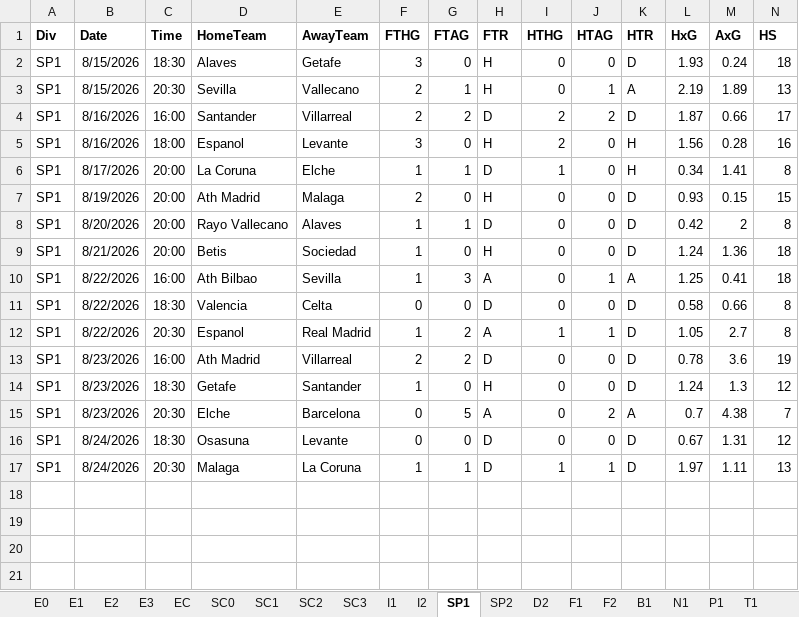
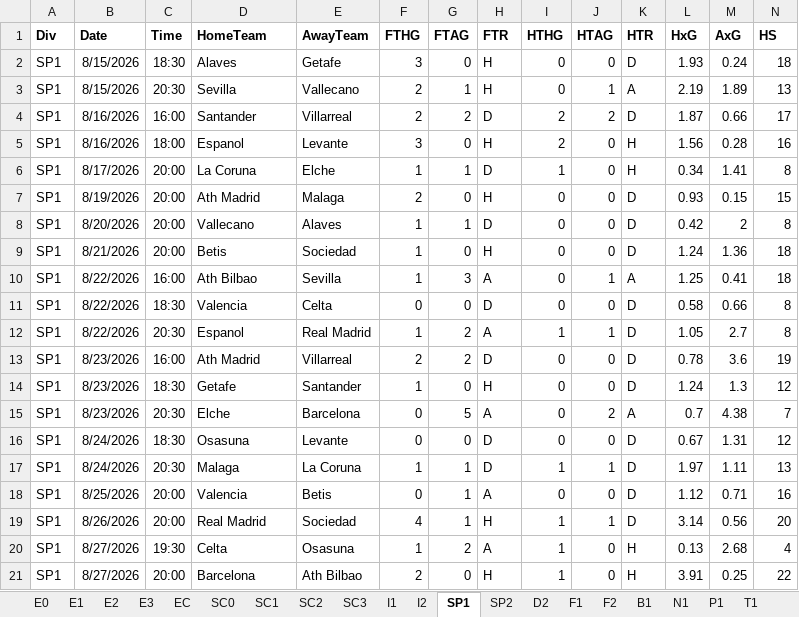
Before and after one commit to AxelB-rgb/HYDRE, an Excel workbook: Data/all-euro-data-2026-2027.xlsx, sheet SP1, drawn as a sheet; only a part is shown; values as stored, in another font and other column widths than the file's, no borders; rows hold the shown columns only; the diff names each change by its address in the sheet, - before the commit and + after, or states it on an @@ line.

```diff
--- a/Data/all-euro-data-2026-2027.xlsx (sheet SP1)
+++ b/Data/all-euro-data-2026-2027.xlsx (sheet SP1)
-D8 (HomeTeam): Rayo Vallecano
+D8 (HomeTeam): Vallecano
+row 18: SP1 | 8/25/2026 | 20:00 | Valencia | Betis | 0 | 1 | A | 0 | 0 | D | 1.12 | 0.71 | 16
+row 19: SP1 | 8/26/2026 | 20:00 | Real Madrid | Sociedad | 4 | 1 | H | 1 | 1 | D | 3.14 | 0.56 | 20
+row 20: SP1 | 8/27/2026 | 19:30 | Celta | Osasuna | 1 | 2 | A | 1 | 0 | H | 0.13 | 2.68 | 4
+row 21: SP1 | 8/27/2026 | 20:00 | Barcelona | Ath Bilbao | 2 | 0 | H | 1 | 0 | H | 3.91 | 0.25 | 22
```
Also changed, not shown: sheet EC, sheet E2, 2 other files.
